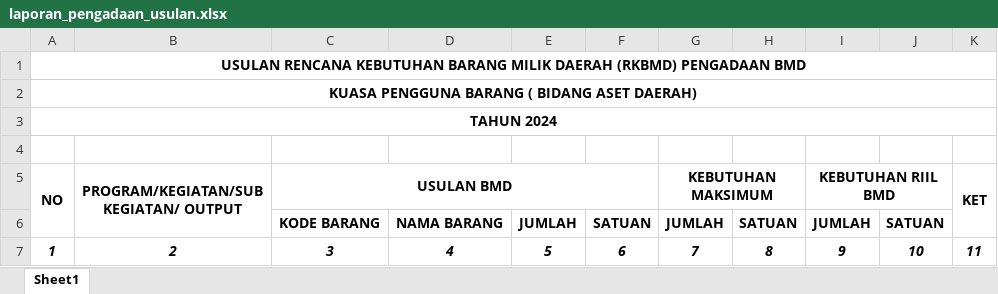
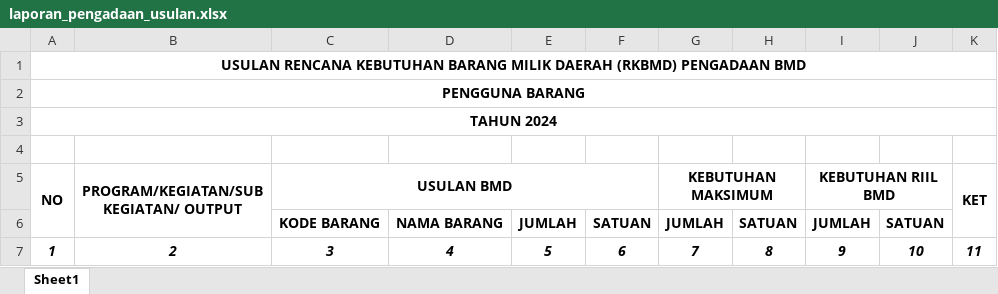
Before and after one commit to Iqbalung/rkbmd-ext-ci, an Excel workbook: api/client/templates/cetak/laporan_pengadaan_usulan.xlsx, sheet Sheet1, drawn as a sheet; values as stored, in another font and other column widths than the file's, no borders; the diff names each change by its address in the sheet, - before the commit and + after, or states it on an @@ line.

```diff
--- a/api/client/templates/cetak/laporan_pengadaan_usulan.xlsx (sheet Sheet1)
+++ b/api/client/templates/cetak/laporan_pengadaan_usulan.xlsx (sheet Sheet1)
-A2 (NO): KUASA PENGGUNA BARANG ( BIDANG ASET DAERAH)
+A2 (NO): PENGGUNA BARANG
```
Also changed, not shown: 1 other file.
